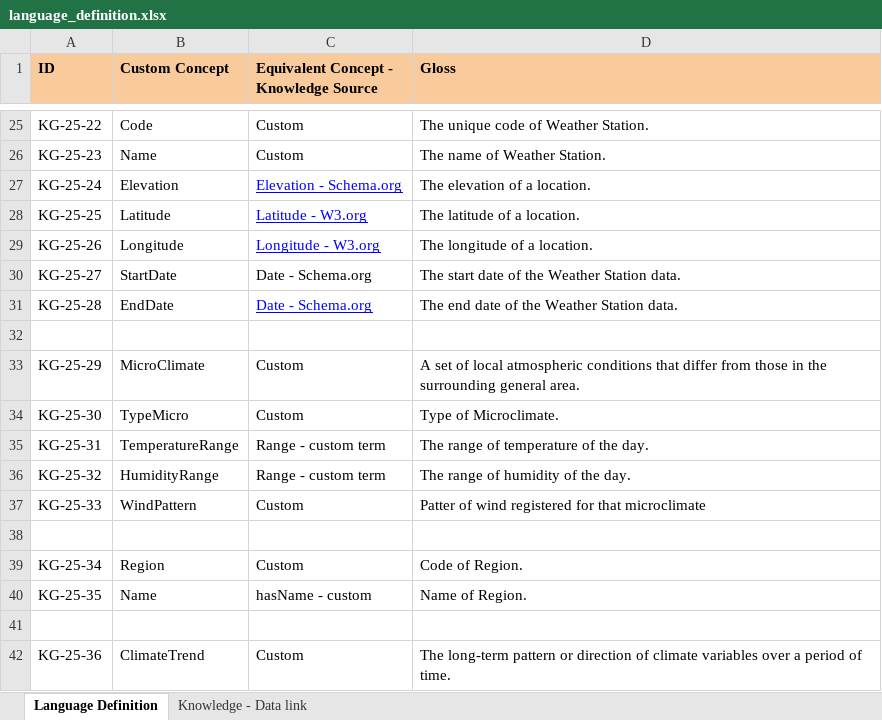
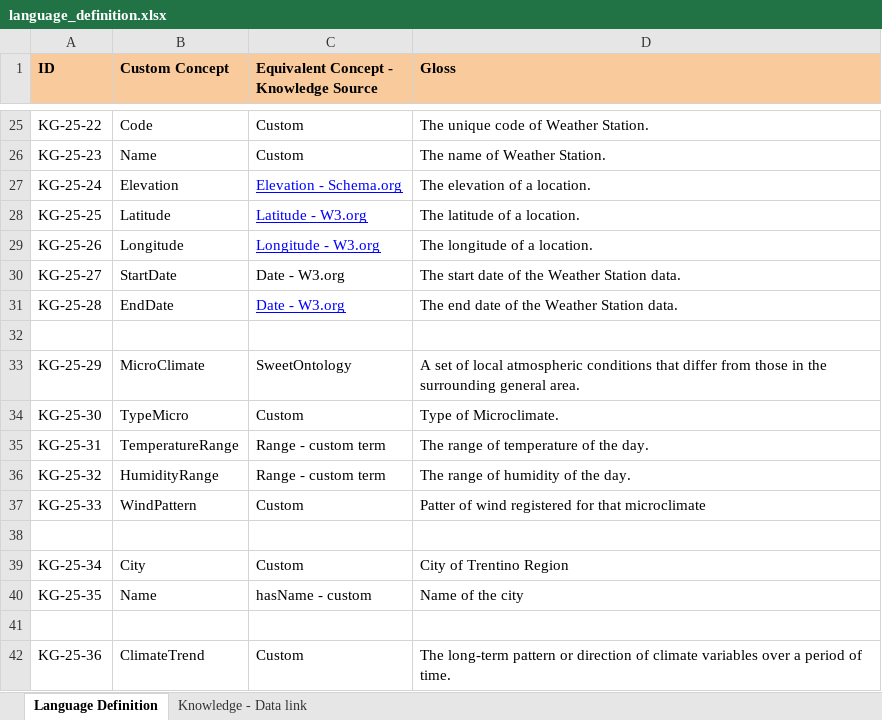
Before and after one commit to Michael-Bernasconi/Weather-and-climate-change, an Excel workbook: Phase 2 - Language Definition/language_definition.xlsx, sheet Language Definition, drawn as a sheet; only a part is shown, gaps mark what is left out; values as stored, in another font and other column widths than the file's, no borders; charts and pictures not drawn; the diff names each change by its address in the sheet, - before the commit and + after, or states it on an @@ line.

```diff
--- a/Phase 2 - Language Definition/language_definition.xlsx (sheet Language Definition)
+++ b/Phase 2 - Language Definition/language_definition.xlsx (sheet Language Definition)
-C30:C31: Date - Schema.org
+C30:C31: Date - W3.org
-C33: Custom
+C33: SweetOntology
-B39 (Custom Concept): Region
+B39 (Custom Concept): City
-D39 (Gloss): Code of Region.
+D39 (Gloss): City of Trentino Region
-D40 (Gloss): Name of Region.
+D40 (Gloss): Name of the city
```
Also changed, not shown: sheet Knowledge - Data link, 13 other files.
